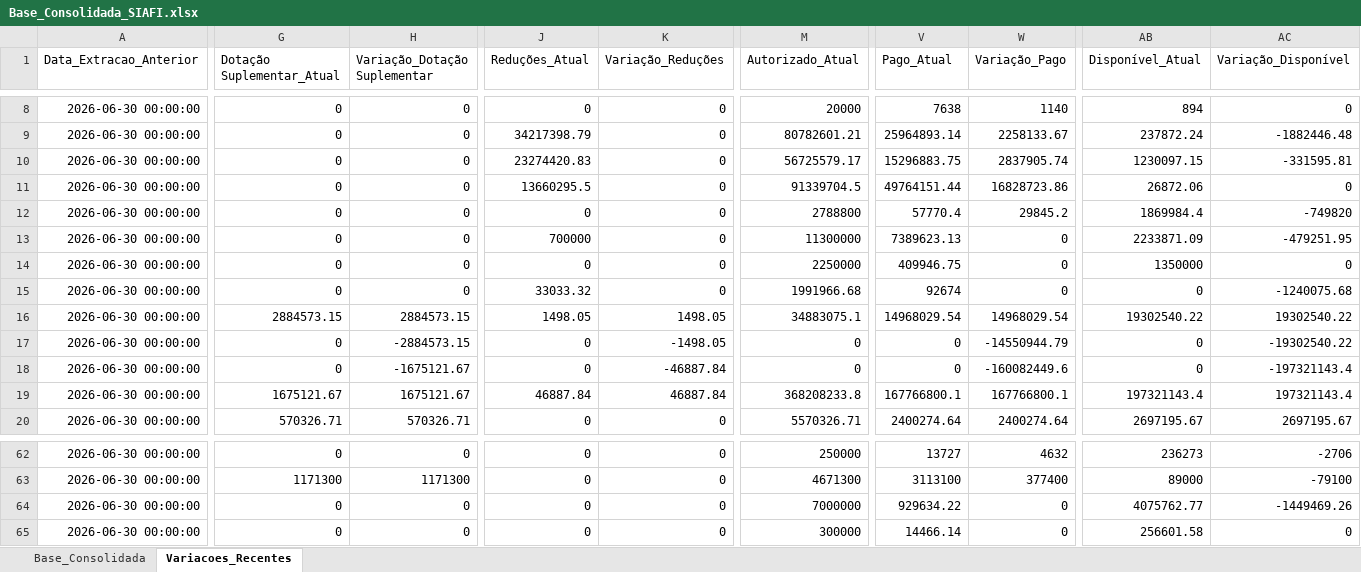
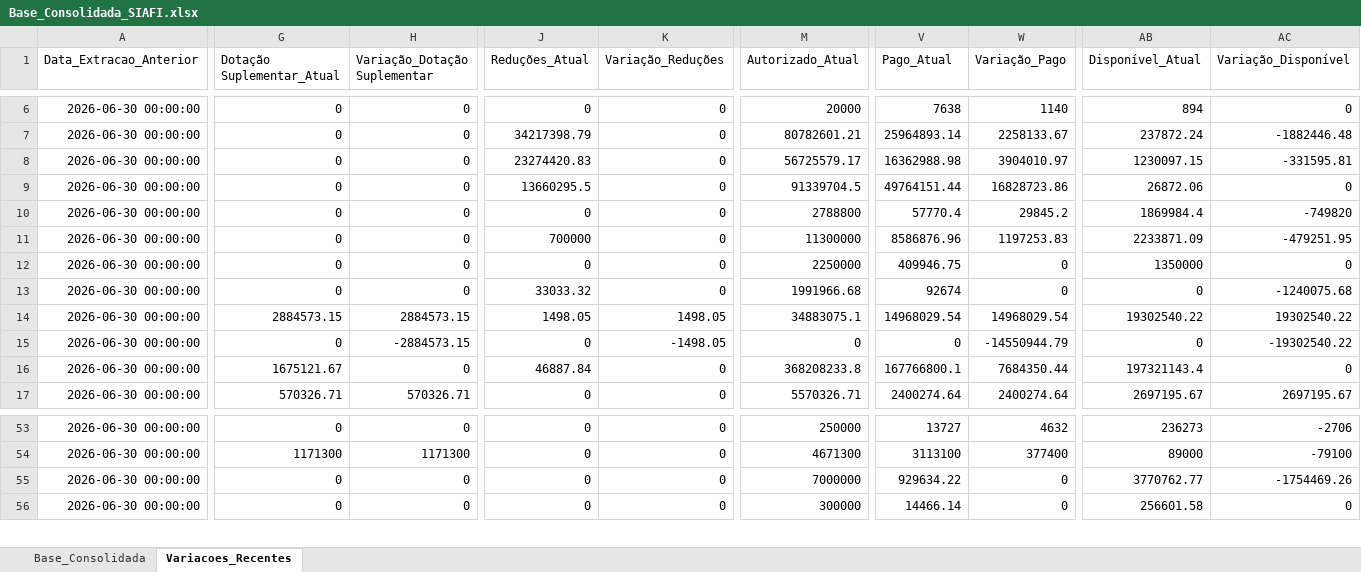
Before and after one commit to leuler-web/painel-execucao-uea, an Excel workbook: Base_Consolidada_SIAFI.xlsx, sheet Variacoes_Recentes, drawn as a sheet; only a part is shown, gaps mark what is left out; values as stored, in another font and other column widths than the file's, no borders; removed rows and columns are numbered as before the commit, all else as after; rows hold the shown columns only; the diff covers the shown part only; the diff names each change by its address in the sheet, - before the commit and + after, or states it on an @@ line.

Commit message:
Atualização automática - Base Consolidada

```diff
--- a/Base_Consolidada_SIAFI.xlsx (sheet Variacoes_Recentes)
+++ b/Base_Consolidada_SIAFI.xlsx (sheet Variacoes_Recentes)
-V8 (Pago_Atual): 15296883.75
+V8 (Pago_Atual): 16362988.98
-W8 (Variação_Pago): 2837905.74
+W8 (Variação_Pago): 3904010.97
-V11 (Pago_Atual): 7389623.13
+V11 (Pago_Atual): 8586876.96
-W11 (Variação_Pago): 0
+W11 (Variação_Pago): 1197253.83
-G16 (Dotação Suplementar_Atual): 0
+G16 (Dotação Suplementar_Atual): 1675121.67
-H16 (Variação_Dotação Suplementar): -1675121.67
+H16 (Variação_Dotação Suplementar): 0
-J16 (Reduções_Atual): 0
+J16 (Reduções_Atual): 46887.84
-K16 (Variação_Reduções): -46887.84
+K16 (Variação_Reduções): 0
-M16 (Autorizado_Atual): 0
+M16 (Autorizado_Atual): 368208233.8
-V16 (Pago_Atual): 0
+V16 (Pago_Atual): 167766800.1
-W16 (Variação_Pago): -160082449.6
+W16 (Variação_Pago): 7684350.44
-AB16 (Disponível_Atual): 0
+AB16 (Disponível_Atual): 197321143.4
-AC16 (Variação_Disponível): -197321143.4
+AC16 (Variação_Disponível): 0
-row 19: 2026-06-30 00:00:00 | 1675121.67 | 1675121.67 | 46887.84 | 46887.84 | 368208233.8 | 167766800.1 | 167766800.1 | 197321143.4 | 197321143.4
-AB55 (Disponível_Atual): 4075762.77
+AB55 (Disponível_Atual): 3770762.77
-AC55 (Variação_Disponível): -1449469.26
+AC55 (Variação_Disponível): -1754469.26
```
Also changed, not shown: 3 added rows, 13 removed rows and 29 edited cells elsewhere in this sheet, sheet Base_Consolidada.
